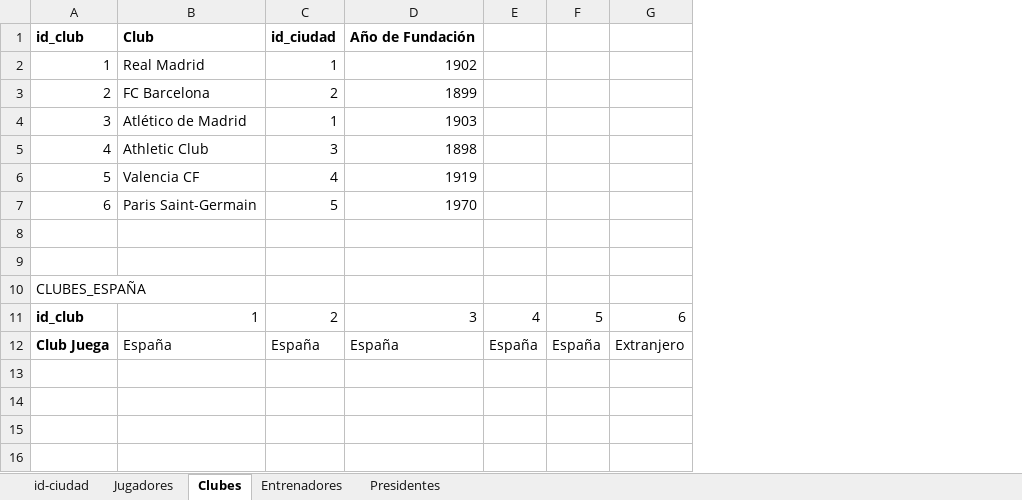
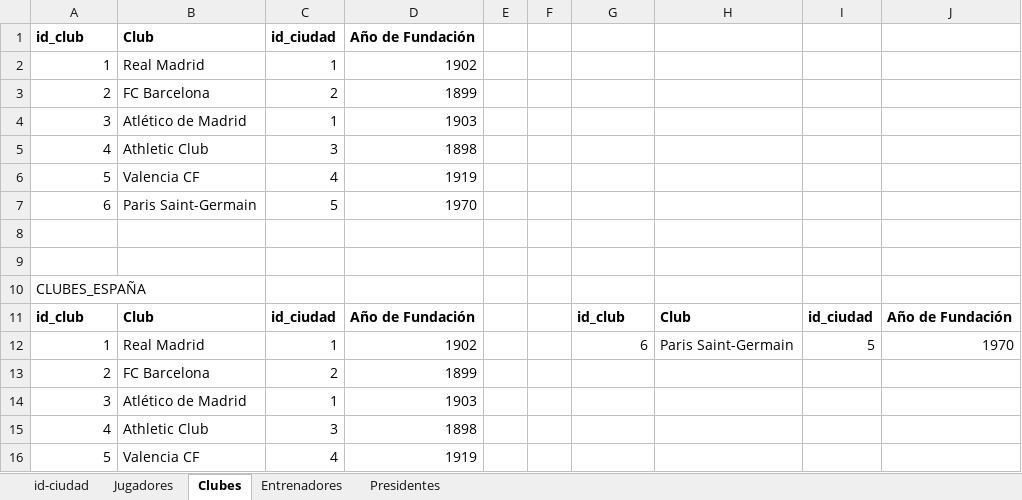
Before and after one commit to RCar-Design/1Base-de-Datos, an Excel workbook: Bloque 1/Tema 2/Actividad 1.xlsx, sheet Clubes, drawn as a sheet; values as stored, in another font and other column widths than the file's, no borders; removed rows and columns are numbered as before the commit, all else as after; the diff names each change by its address in the sheet, - before the commit and + after, or states it on an @@ line.

Commit message:
Correcion Act1

```diff
--- a/Bloque 1/Tema 2/Actividad 1.xlsx (sheet Clubes)
+++ b/Bloque 1/Tema 2/Actividad 1.xlsx (sheet Clubes)
-column E, empty
-column F, empty
+column E, empty
+column F, empty
+column H, empty
+column I, empty
+column J, empty
-row 11: id_club | 1 | 2 | 3 | 4 | 5 | 6
-row 12: Club Juega | España | España | España | España | España | Extranjero
+row 11: id_club | Club | id_ciudad | Año de Fundación |  |  | id_club | Club | id_ciudad | Año de Fundación
+row 12: 1 | Real Madrid | 1 | 1902 |  |  | 6 | Paris Saint-Germain | 5 | 1970
+row 13: 2 | FC Barcelona | 2 | 1899
+row 14: 3 | Atlético de Madrid | 1 | 1903
+row 15: 4 | Athletic Club | 3 | 1898
+row 16: 5 | Valencia CF | 4 | 1919
```
Also changed, not shown: sheet Jugadores.
